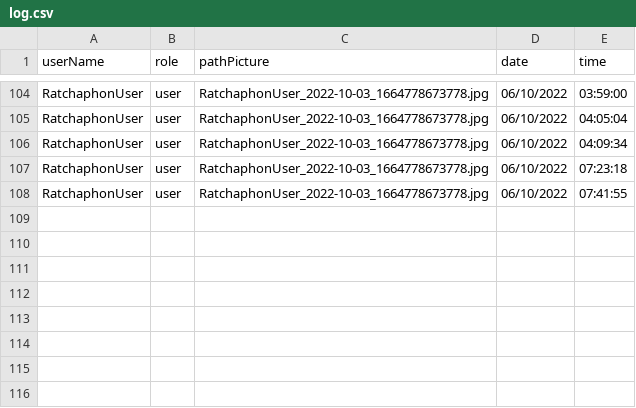
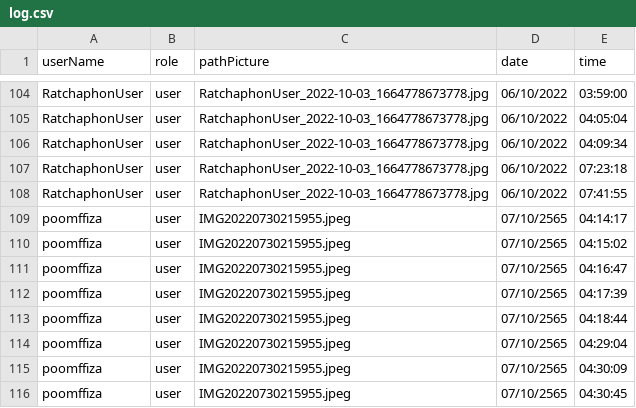
Before and after one commit to Ratchaphon1412/Student-Complaints, a CSV file: database/log.csv, drawn as a sheet; only a part is shown, gaps mark what is left out.

Commit message:
featureReportUser and Post

```diff
--- a/database/log.csv
+++ b/database/log.csv
@@ -108 +108,9 @@ RatchaphonUser,user,"RatchaphonUser_2022-10-03_1664778673778.jpg",06/10/2022,07:
 RatchaphonUser,user,"RatchaphonUser_2022-10-03_1664778673778.jpg",06/10/2022,07:41:55
+poomffiza,user,IMG20220730215955.jpeg,07/10/2565,04:14:17
+poomffiza,user,IMG20220730215955.jpeg,07/10/2565,04:15:02
+poomffiza,user,IMG20220730215955.jpeg,07/10/2565,04:16:47
+poomffiza,user,IMG20220730215955.jpeg,07/10/2565,04:17:39
+poomffiza,user,IMG20220730215955.jpeg,07/10/2565,04:18:44
+poomffiza,user,IMG20220730215955.jpeg,07/10/2565,04:29:04
+poomffiza,user,IMG20220730215955.jpeg,07/10/2565,04:30:09
+poomffiza,user,IMG20220730215955.jpeg,07/10/2565,04:30:45
```
Also changed, not shown: database/requestban.csv, 13 other files.
